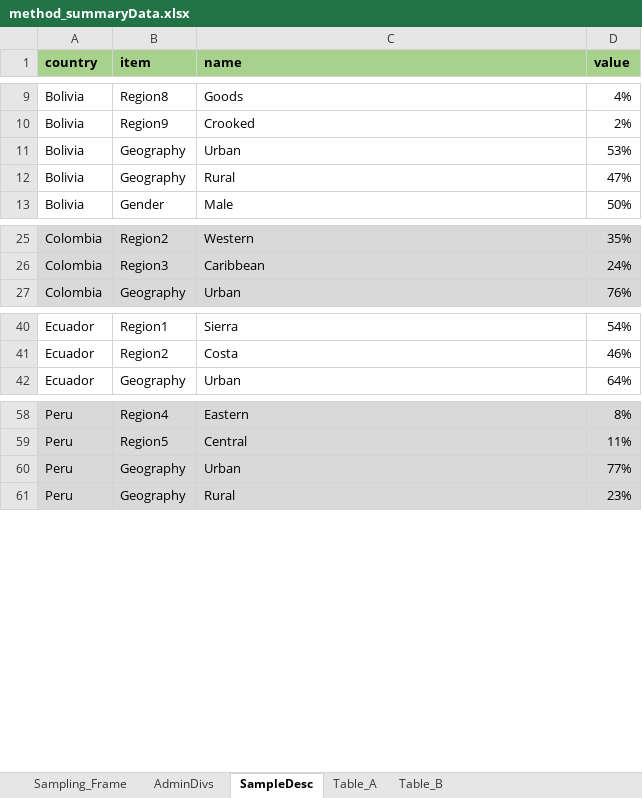
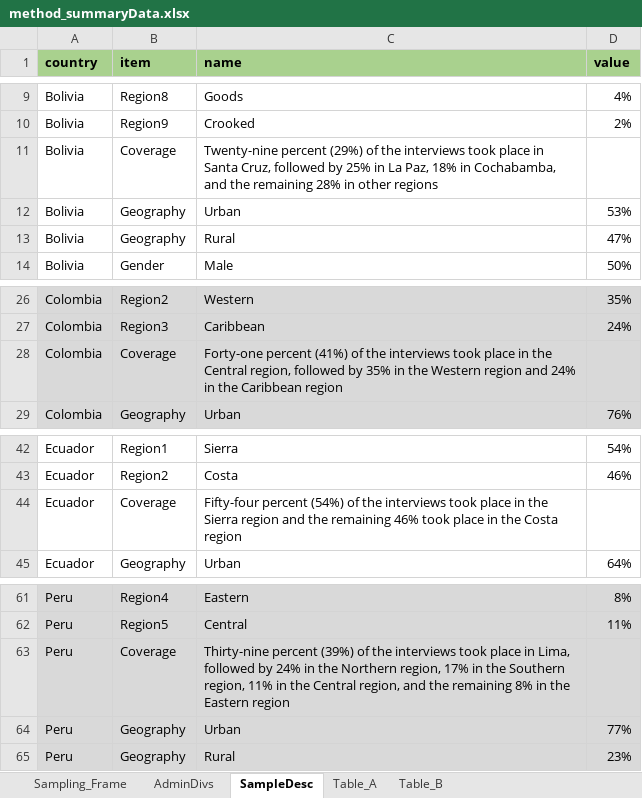
Before and after one commit to ctoruno/LAC-Reports, an Excel workbook: Data/method_summaryData.xlsx, sheet SampleDesc, drawn as a sheet; only a part is shown, gaps mark what is left out; values as stored, in another font and other column widths than the file's, no borders; the diff names each change by its address in the sheet, - before the commit and + after, or states it on an @@ line.

```diff
--- a/Data/method_summaryData.xlsx (sheet SampleDesc)
+++ b/Data/method_summaryData.xlsx (sheet SampleDesc)
+row 11: Bolivia | Coverage | Twenty-nine percent (29%) of the interviews took place in Santa Cruz, followed by 25% in La Paz, 18% in Cochabamba, and the remaining 28% in other regions
+row 28: Colombia | Coverage | Forty-one percent (41%) of the interviews took place in the Central region, followed by 35% in the Western region and 24% in the Caribbean region
+row 44: Ecuador | Coverage | Fifty-four percent (54%) of the interviews took place in the Sierra region and the remaining 46% took place in the Costa region
+row 63: Peru | Coverage | Thirty-nine percent (39%) of the interviews took place in Lima, followed by 24% in the Northern region, 17% in the Southern region, 11% in the Central region, and the remaining 8% in the Eastern region
```
Also changed, not shown: sheet AdminDivs, sheet Sampling_Frame, sheet Table_B, 6 other files.
